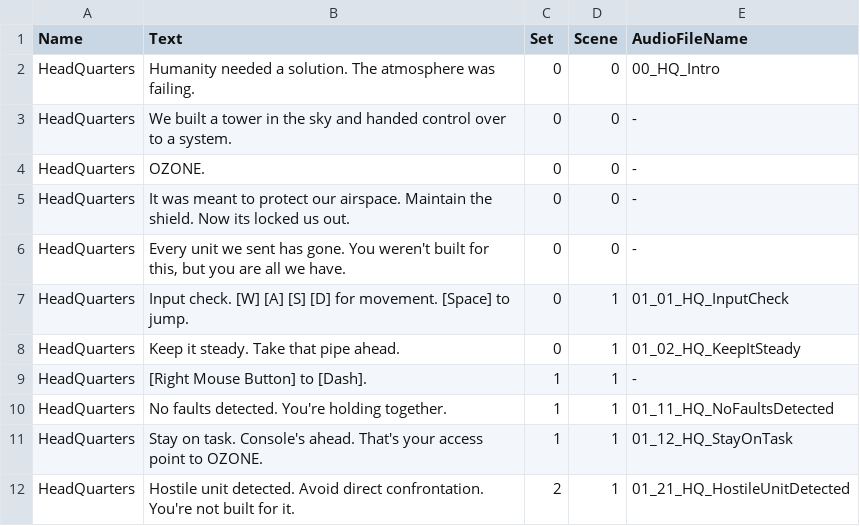
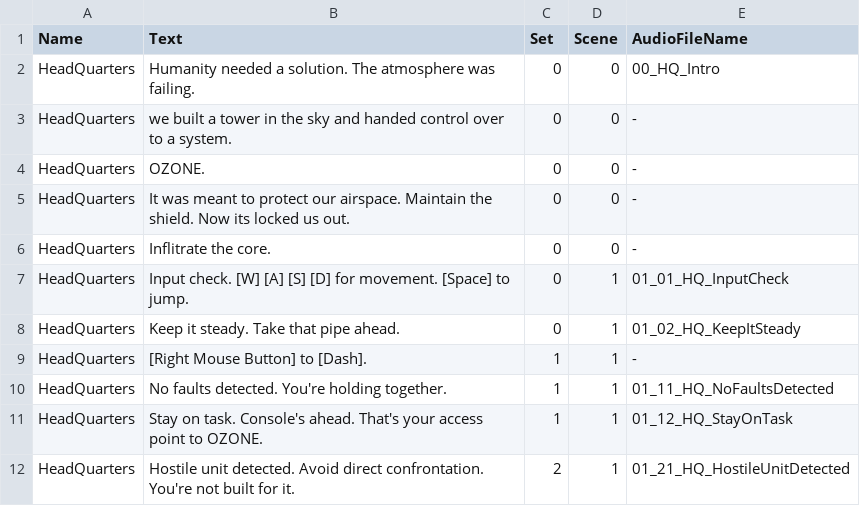
Before and after one commit to chaseugodfrey/SliceEngine, a CSV file: Slice/SliceEditor/Assets/Dialogue.csv, drawn as a sheet; only a part is shown.

```diff
--- a/Slice/SliceEditor/Assets/Dialogue.csv
+++ b/Slice/SliceEditor/Assets/Dialogue.csv
@@ -2,7 +2,6 @@ Name,Text,Set,Scene,AudioFileName
 HeadQuarters,Humanity needed a solution. The atmosphere was failing.,0,0,00_HQ_Intro
-HeadQuarters,We built a tower in the sky and handed control over to a system.,0,0,-
+HeadQuarters,we built a tower in the sky and handed control over to a system.,0,0,-
 HeadQuarters,OZONE.,0,0,-
 HeadQuarters,"It was meant to protect our airspace. Maintain the shield. Now its locked us out. ",0,0,-
-HeadQuarters,"Every unit we sent has gone. You weren't built for this, but you are all we have.
-",0,0,-
+HeadQuarters,Inflitrate the core.,0,0,-
 HeadQuarters,Input check. [W] [A] [S] [D] for movement. [Space] to jump.,0,1,01_01_HQ_InputCheck
```
Also changed, not shown: 10 other files.
